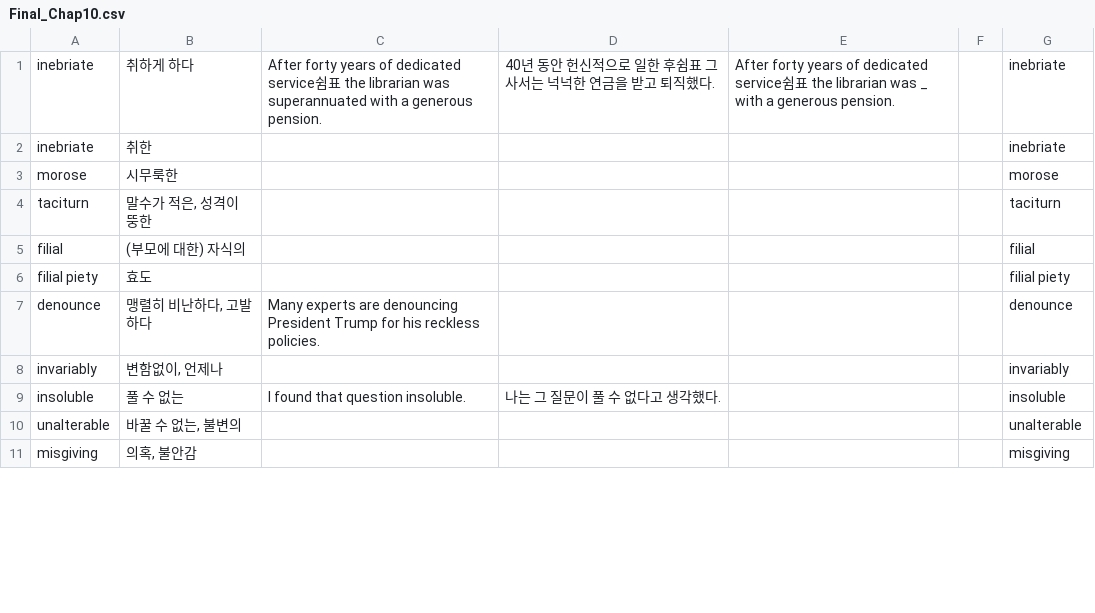
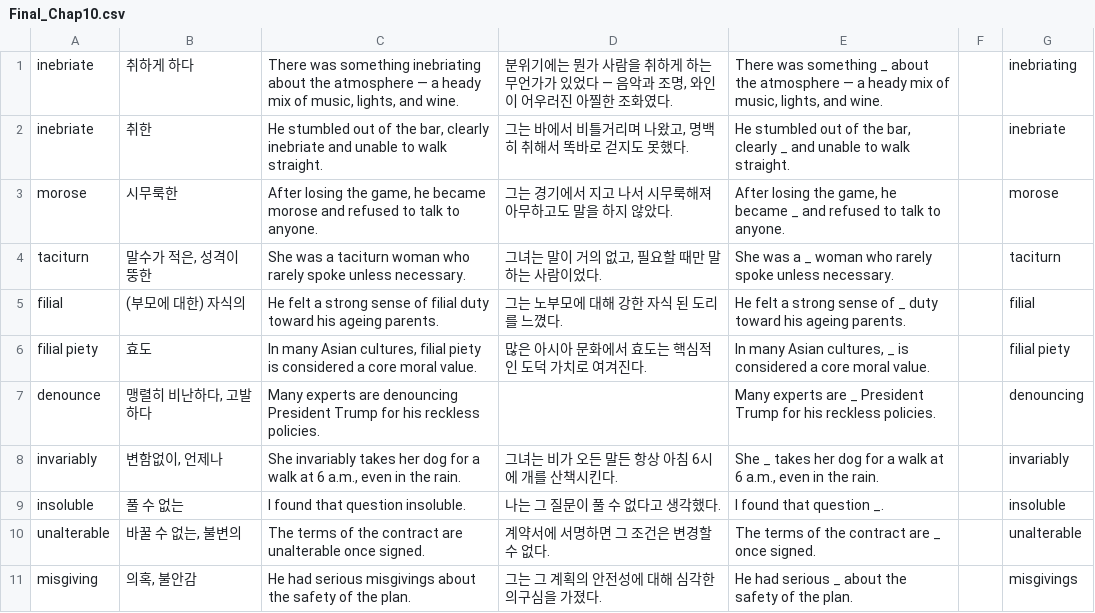
Before and after one commit to opal2718/english_words, a CSV file: csvs/Grade3/appendix/Final_Chap10.csv, drawn as a sheet; only a part is shown; the diff covers the shown part only.

```diff
--- a/csvs/Grade3/appendix/Final_Chap10.csv
+++ b/csvs/Grade3/appendix/Final_Chap10.csv
@@ -1,11 +1,11 @@
-inebriate,취하게 하다,After forty years of dedicated service쉼표 the librarian was superannuated with a generous pension.,40년 동안 헌신적으로 일한 후쉼표 그 사서는 넉넉한 연금을 받고 퇴직했다.,After forty years of dedicated service쉼표 the librarian was _ with a generous pension.,,inebriate
-inebriate,취한,,,,,inebriate
-morose,시무룩한,,,,,morose
-taciturn,"말수가 적은, 성격이 뚱한",,,,,taciturn
-filial,(부모에 대한) 자식의,,,,,filial
-filial piety,효도,,,,,filial piety
-denounce,"맹렬히 비난하다, 고발하다",Many experts are denouncing President Trump for his reckless policies.,,,,denounce
-invariably,"변함없이, 언제나",,,,,invariably
-insoluble,풀 수 없는,I found that question insoluble.,나는 그 질문이 풀 수 없다고 생각했다.,,,insoluble
-unalterable,"바꿀 수 없는, 불변의",,,,,unalterable
-misgiving,"의혹, 불안감",,,,,misgiving
+inebriate,취하게 하다,"There was something inebriating about the atmosphere — a heady mix of music, lights, and wine.","분위기에는 뭔가 사람을 취하게 하는 무언가가 있었다 — 음악과 조명, 와인이 어우러진 아찔한 조화였다.","There was something _ about the atmosphere — a heady mix of music, lights, and wine.",,inebriating
+inebriate,취한,"He stumbled out of the bar, clearly inebriate and unable to walk straight.","그는 바에서 비틀거리며 나왔고, 명백히 취해서 똑바로 걷지도 못했다.","He stumbled out of the bar, clearly _ and unable to walk straight.",,inebriate
+morose,시무룩한,"After losing the game, he became morose and refused to talk to anyone.",그는 경기에서 지고 나서 시무룩해져 아무하고도 말을 하지 않았다.,"After losing the game, he became _ and refused to talk to anyone.",,morose
+taciturn,"말수가 적은, 성격이 뚱한",She was a taciturn woman who rarely spoke unless necessary.,"그녀는 말이 거의 없고, 필요할 때만 말하는 사람이었다.",She was a _ woman who rarely spoke unless necessary.,,taciturn
+filial,(부모에 대한) 자식의,He felt a strong sense of filial duty toward his ageing parents.,그는 노부모에 대해 강한 자식 된 도리를 느꼈다.,He felt a strong sense of _ duty toward his ageing parents.,,filial
+filial piety,효도,"In many Asian cultures, filial piety is considered a core moral value.",많은 아시아 문화에서 효도는 핵심적인 도덕 가치로 여겨진다.,"In many Asian cultures, _ is considered a core moral value.",,filial piety
+denounce,"맹렬히 비난하다, 고발하다",Many experts are denouncing President Trump for his reckless policies.,,Many experts are _ President Trump for his reckless policies.,,denouncing
+invariably,"변함없이, 언제나","She invariably takes her dog for a walk at 6 a.m., even in the rain.",그녀는 비가 오든 말든 항상 아침 6시에 개를 산책시킨다.,"She _ takes her dog for a walk at 6 a.m., even in the rain.",,invariably
+insoluble,풀 수 없는,I found that question insoluble.,나는 그 질문이 풀 수 없다고 생각했다.,I found that question _.,,insoluble
+unalterable,"바꿀 수 없는, 불변의",The terms of the contract are unalterable once signed.,계약서에 서명하면 그 조건은 변경할 수 없다.,The terms of the contract are _ once signed.,,unalterable
+misgiving,"의혹, 불안감",He had serious misgivings about the safety of the plan.,그는 그 계획의 안전성에 대해 심각한 의구심을 가졌다.,He had serious _ about the safety of the plan.,,misgivings
```
Also changed, not shown: 52 edited cells elsewhere in this file, 1 other file.
